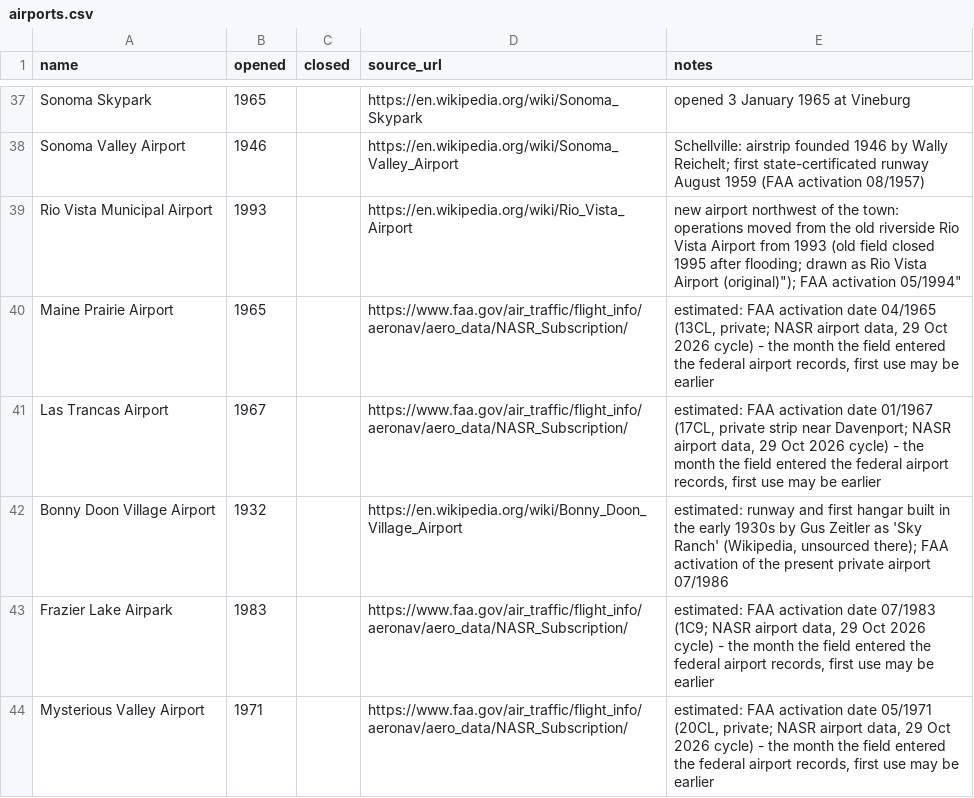
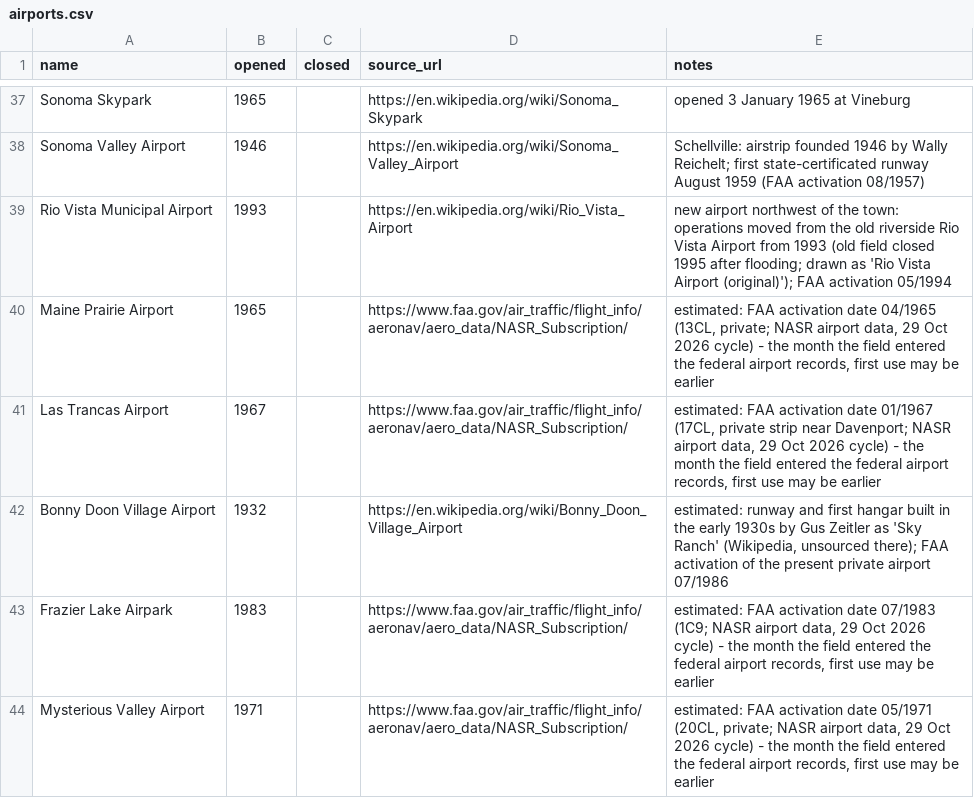
Before and after one commit to tjaffee99/bay, a CSV file: data/tables/airports.csv, drawn as a sheet; only a part is shown, gaps mark what is left out.

```diff
--- a/data/tables/airports.csv
+++ b/data/tables/airports.csv
@@ -38,3 +38,3 @@ Sonoma Skypark,1965,,https://en.wikipedia.org/wiki/Sonoma_Skypark,"opened 3 Janu
 Sonoma Valley Airport,1946,,https://en.wikipedia.org/wiki/Sonoma_Valley_Airport,"Schellville: airstrip founded 1946 by Wally Reichelt; first state-certificated runway August 1959 (FAA activation 08/1957)"
-Rio Vista Municipal Airport,1993,,https://en.wikipedia.org/wiki/Rio_Vista_Airport,"new airport northwest of the town: operations moved from the old riverside Rio Vista Airport from 1993 (old field closed 1995 after flooding; drawn as "Rio Vista Airport (original)"); FAA activation 05/1994"
+Rio Vista Municipal Airport,1993,,https://en.wikipedia.org/wiki/Rio_Vista_Airport,"new airport northwest of the town: operations moved from the old riverside Rio Vista Airport from 1993 (old field closed 1995 after flooding; drawn as 'Rio Vista Airport (original)'); FAA activation 05/1994"
 Maine Prairie Airport,1965,,https://www.faa.gov/air_traffic/flight_info/aeronav/aero_data/NASR_Subscription/,"estimated: FAA activation date 04/1965 (13CL, private; NASR airport data, 29 Oct 2026 cycle) - the month the field entered the federal airport records, first use may be earlier"
```
Also changed, not shown: 8 other files.
